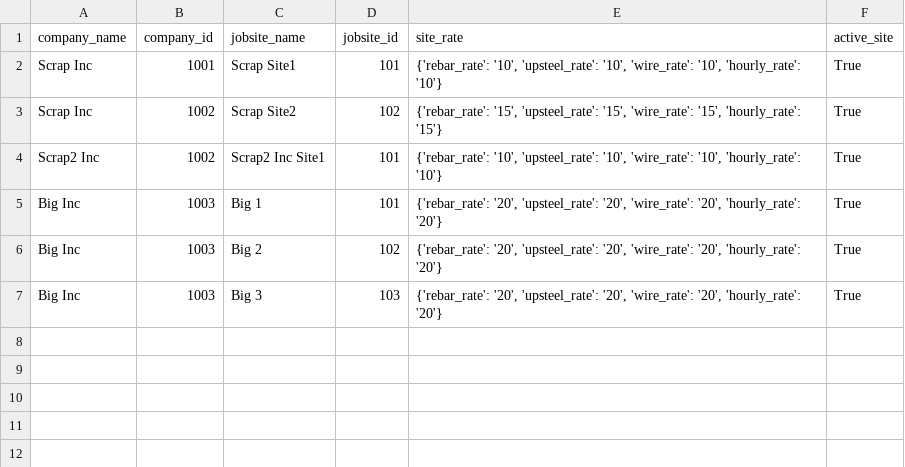
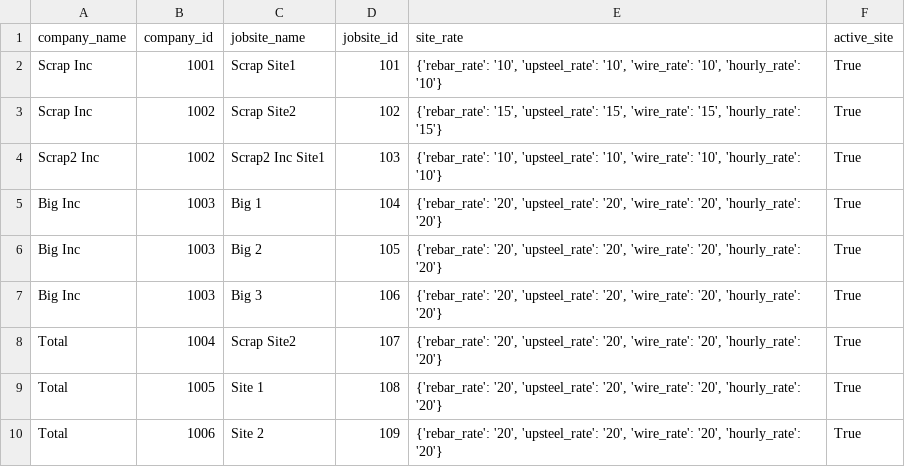
Before and after one commit to 1sandovalgerardo/IMX, a CSV file: Data/Raw/Jobsite.csv, drawn as a sheet.

```diff
--- a/Data/Raw/Jobsite.csv
+++ b/Data/Raw/Jobsite.csv
@@ -3,5 +3,8 @@ Scrap Inc,1001,Scrap Site1,101,"{'rebar_rate': '10', 'upsteel_rate': '10', 'wire
 Scrap Inc,1002,Scrap Site2,102,"{'rebar_rate': '15', 'upsteel_rate': '15', 'wire_rate': '15', 'hourly_rate': '15'}",True
-Scrap2 Inc,1002,Scrap2 Inc Site1,101,"{'rebar_rate': '10', 'upsteel_rate': '10', 'wire_rate': '10', 'hourly_rate': '10'}",True
-Big Inc,1003,Big 1,101,"{'rebar_rate': '20', 'upsteel_rate': '20', 'wire_rate': '20', 'hourly_rate': '20'}",True
-Big Inc,1003,Big 2,102,"{'rebar_rate': '20', 'upsteel_rate': '20', 'wire_rate': '20', 'hourly_rate': '20'}",True
-Big Inc,1003,Big 3,103,"{'rebar_rate': '20', 'upsteel_rate': '20', 'wire_rate': '20', 'hourly_rate': '20'}",True
+Scrap2 Inc,1002,Scrap2 Inc Site1,103,"{'rebar_rate': '10', 'upsteel_rate': '10', 'wire_rate': '10', 'hourly_rate': '10'}",True
+Big Inc,1003,Big 1,104,"{'rebar_rate': '20', 'upsteel_rate': '20', 'wire_rate': '20', 'hourly_rate': '20'}",True
+Big Inc,1003,Big 2,105,"{'rebar_rate': '20', 'upsteel_rate': '20', 'wire_rate': '20', 'hourly_rate': '20'}",True
+Big Inc,1003,Big 3,106,"{'rebar_rate': '20', 'upsteel_rate': '20', 'wire_rate': '20', 'hourly_rate': '20'}",True
+Total,1004,Scrap Site2,107,"{'rebar_rate': '20', 'upsteel_rate': '20', 'wire_rate': '20', 'hourly_rate': '20'}",True
+Total,1005,Site 1,108,"{'rebar_rate': '20', 'upsteel_rate': '20', 'wire_rate': '20', 'hourly_rate': '20'}",True
+Total,1006,Site 2,109,"{'rebar_rate': '20', 'upsteel_rate': '20', 'wire_rate': '20', 'hourly_rate': '20'}",True
```
Also changed, not shown: Data/Raw/Tickets.csv, 5 other files.
